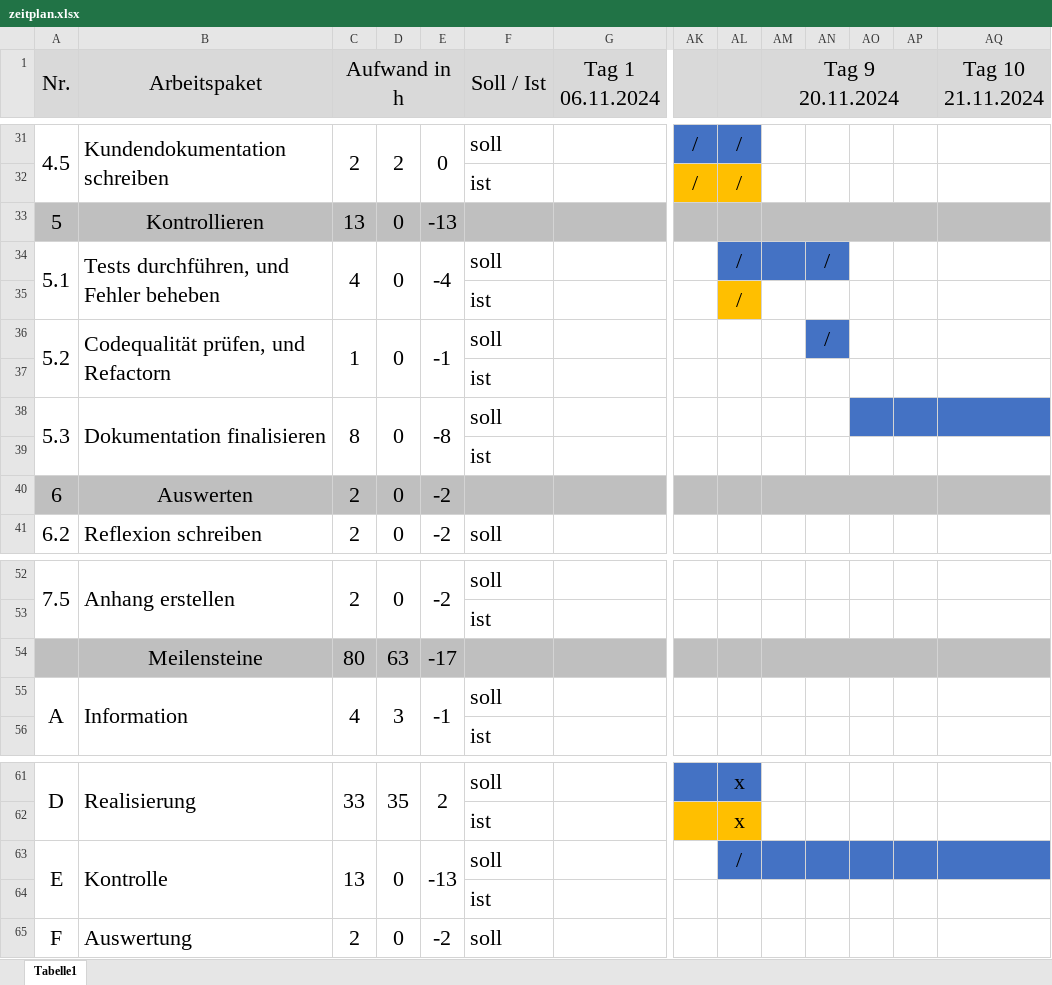
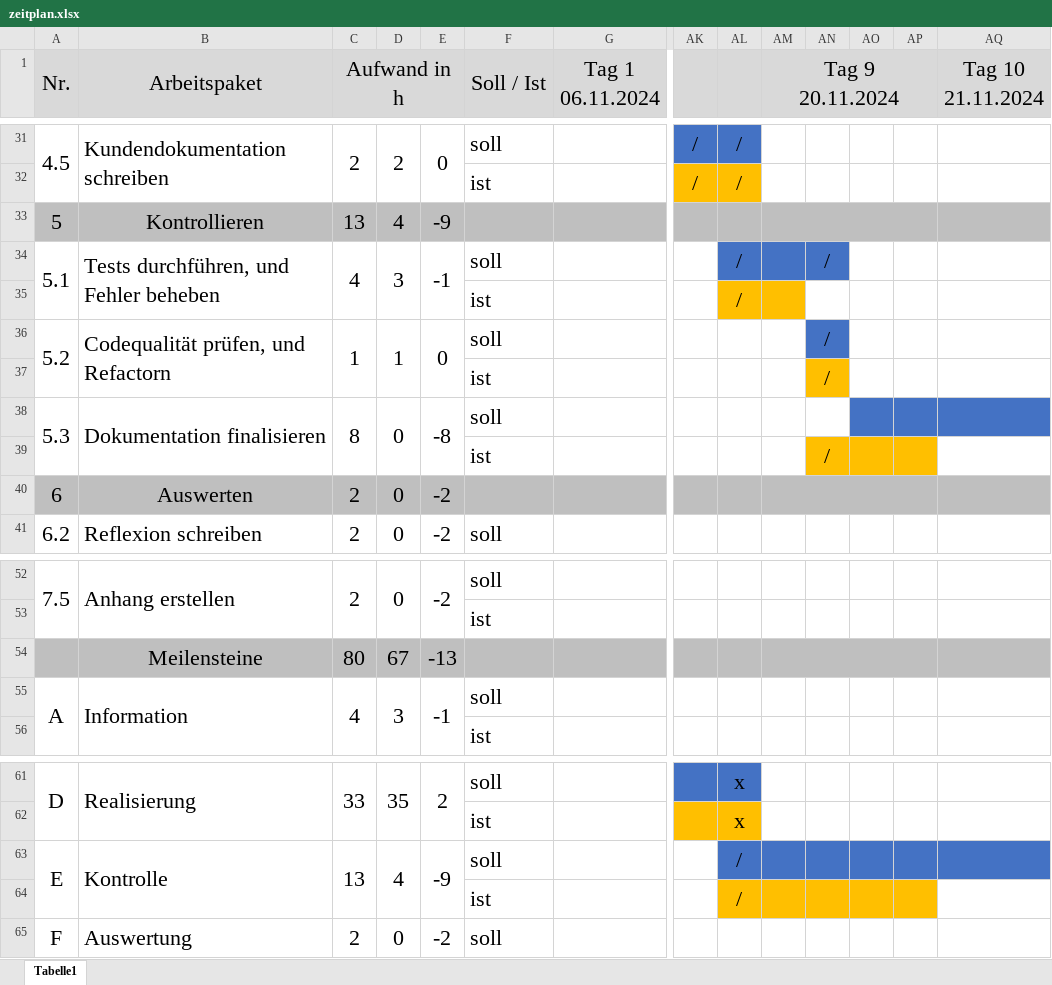
Before and after one commit to niculinstei/probe-ipa-doku, an Excel workbook: zeitplan.xlsx, sheet Tabelle1, drawn as a sheet; only a part is shown, gaps mark what is left out; values as stored, in another font and other column widths than the file's, no borders; removed rows and columns are numbered as before the commit, all else as after; rows hold the shown columns only; the diff names each change by its address in the sheet, - before the commit and + after, or states it on an @@ line.

```diff
--- a/zeitplan.xlsx (sheet Tabelle1)
+++ b/zeitplan.xlsx (sheet Tabelle1)
-D33: 0
+D33: 4
-E33: -13
+E33: -9
-D34: 0
+D34: 3
-E34: -4
+E34: -1
-AM35 fill: none
+AM35 fill: #FFBF00
-D36: 0
+D36: 1
-E36: -1
+E36: 0
-AN37: (empty)
+AN37: /
-AN37 fill: none
+AN37 fill: #FFBF00
-AN39: (empty)
+AN39: /
-AN39:AP39 fill: none
+AN39:AP39 fill: #FFBF00
-D54: 63
+D54: 67
-E54: -17
+E54: -13
-D63: 0
+D63: 4
-E63: -13
+E63: -9
-row 64:  |  |  |  |  | ist
+row 64:  |  |  |  |  | ist |  |  | /
```
Also changed, not shown: 25 other files.
